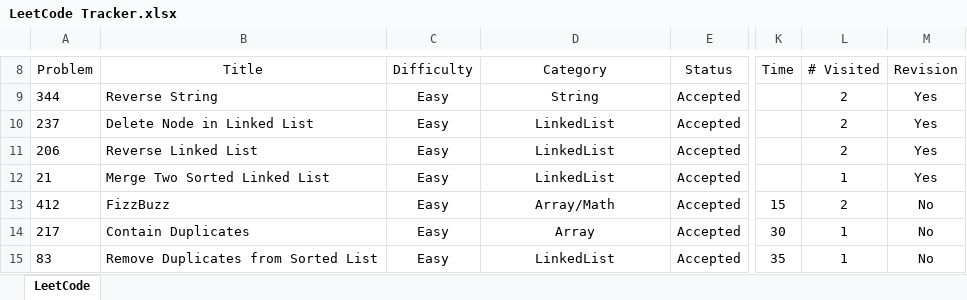
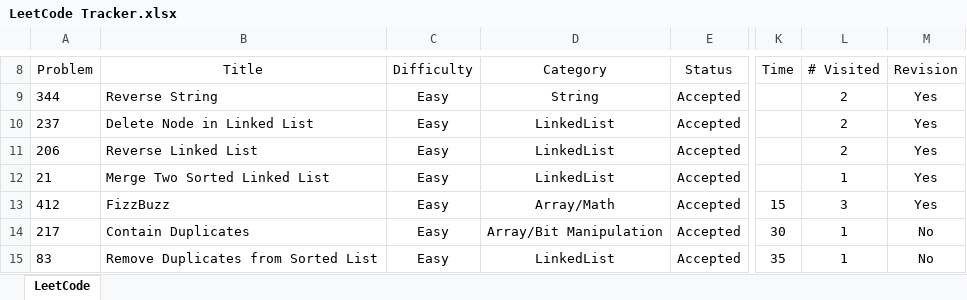
Before and after one commit to leontan4/LeetCode, an Excel workbook: LeetCode Tracker.xlsx, sheet LeetCode, drawn as a sheet; only a part is shown, gaps mark what is left out; values as stored, in another font and other column widths than the file's, no borders; conditional formats not drawn; the diff covers the shown part only; the diff names each change by its address in the sheet, - before the commit and + after, or states it on an @@ line.

Commit message:
updated tracker

```diff
--- a/LeetCode Tracker.xlsx (sheet LeetCode)
+++ b/LeetCode Tracker.xlsx (sheet LeetCode)
-L13 (# Visited): 2
+L13 (# Visited): 3
-M13 (Revision): No
+M13 (Revision): Yes
-D14 (Category): Array
+D14 (Category): Array/Bit Manipulation
```
Also changed, not shown: 11 edited cells elsewhere in this sheet.
